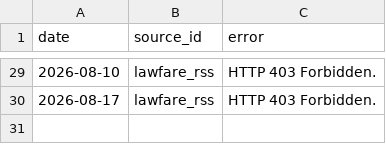
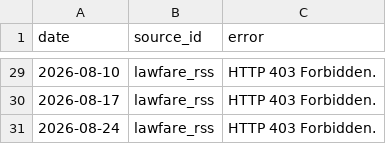
Before and after one commit to Surveillance-Watch/surveillance-watch, a CSV file: data/failures.csv, drawn as a sheet; only a part is shown, gaps mark what is left out; the diff names each change by its address in the sheet, - before the commit and + after, or states it on an @@ line.

```diff
--- a/data/failures.csv
+++ b/data/failures.csv
+row 31: 2026-08-24 | lawfare_rss | HTTP 403 Forbidden.
```
Also changed, not shown: 9 other files.
